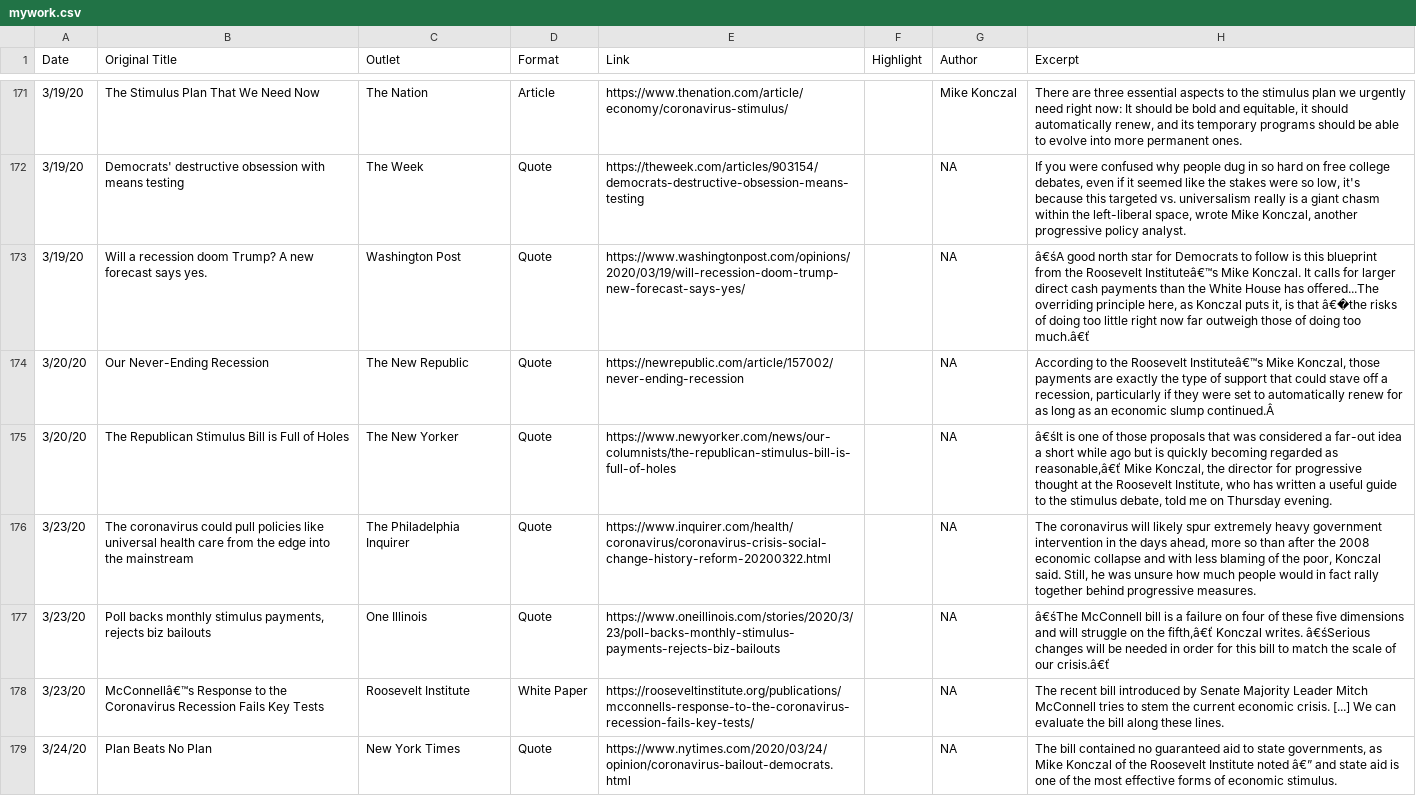
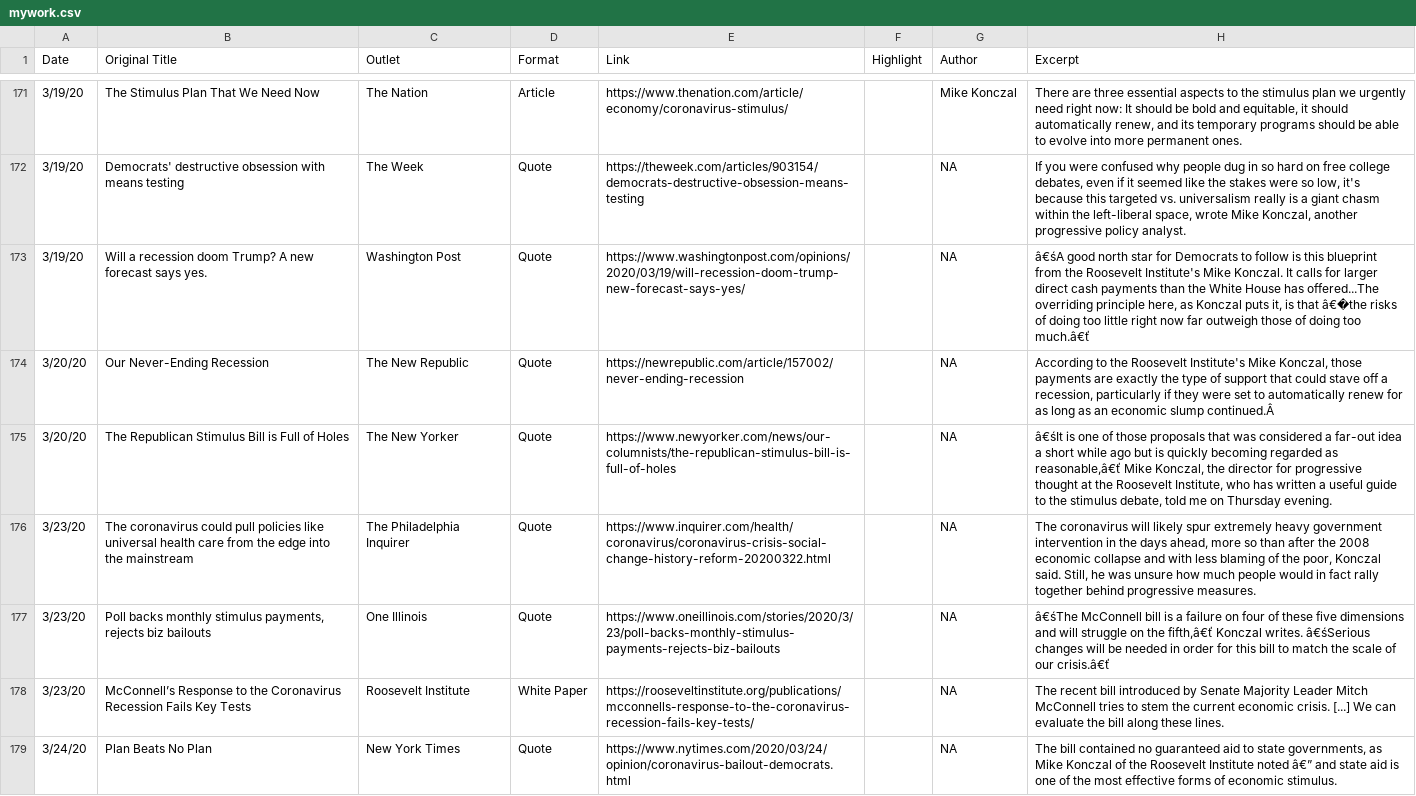
Before and after one commit to mtkonczal/mtkonczal.github.io, a CSV file: data/mywork.csv, drawn as a sheet; only a part is shown, gaps mark what is left out; the diff covers the shown part only.

```diff
--- a/data/mywork.csv
+++ b/data/mywork.csv
@@ -172,4 +172,4 @@ Date,Original Title,Outlet,Format,Link,Highlight,Author,Excerpt
 3/19/20,Democrats' destructive obsession with means testing,The Week,Quote,https://theweek.com/articles/903154/democrats-destructive-obsession-means-testing,,NA,"If you were confused why people dug in so hard on free college debates, even if it seemed like the stakes were so low, it's because this targeted vs. universalism really is a giant chasm within the left-liberal space, wrote Mike Konczal, another progressive policy analyst."
-3/19/20,Will a recession doom Trump? A new forecast says yes.,Washington Post,Quote,https://www.washingtonpost.com/opinions/2020/03/19/will-recession-doom-trump-new-forecast-says-yes/,,NA,"â€śA good north star for Democrats to follow is this blueprint from the Roosevelt Instituteâ€™s Mike Konczal. It calls for larger direct cash payments than the White House has offered...The overriding principle here, as Konczal puts it, is that â€�the risks of doing too little right now far outweigh those of doing too much.â€ť"
-3/20/20,Our Never-Ending Recession,The New Republic,Quote,https://newrepublic.com/article/157002/never-ending-recession,,NA,"According to the Roosevelt Instituteâ€™s Mike Konczal, those payments are exactly the type of support that could stave off a recession, particularly if they were set to automatically renew for as long as an economic slump continued.Â "
+3/19/20,Will a recession doom Trump? A new forecast says yes.,Washington Post,Quote,https://www.washingtonpost.com/opinions/2020/03/19/will-recession-doom-trump-new-forecast-says-yes/,,NA,"â€śA good north star for Democrats to follow is this blueprint from the Roosevelt Institute's Mike Konczal. It calls for larger direct cash payments than the White House has offered...The overriding principle here, as Konczal puts it, is that â€�the risks of doing too little right now far outweigh those of doing too much.â€ť"
+3/20/20,Our Never-Ending Recession,The New Republic,Quote,https://newrepublic.com/article/157002/never-ending-recession,,NA,"According to the Roosevelt Institute's Mike Konczal, those payments are exactly the type of support that could stave off a recession, particularly if they were set to automatically renew for as long as an economic slump continued.Â "
 3/20/20,The Republican Stimulus Bill is Full of Holes,The New Yorker,Quote,https://www.newyorker.com/news/our-columnists/the-republican-stimulus-bill-is-full-of-holes,,NA,"â€śIt is one of those proposals that was considered a far-out idea a short while ago but is quickly becoming regarded as reasonable,â€ť Mike Konczal, the director for progressive thought at the Roosevelt Institute, who has written a useful guide to the stimulus debate, told me on Thursday evening."
@@ -177,3 +177,3 @@ Date,Original Title,Outlet,Format,Link,Highlight,Author,Excerpt
 3/23/20,"Poll backs monthly stimulus payments, rejects biz bailouts",One Illinois,Quote,https://www.oneillinois.com/stories/2020/3/23/poll-backs-monthly-stimulus-payments-rejects-biz-bailouts,,NA,"â€śThe McConnell bill is a failure on four of these five dimensions and will struggle on the fifth,â€ť Konczal writes. â€śSerious changes will be needed in order for this bill to match the scale of our crisis.â€ť"
-3/23/20,McConnellâ€™s Response to the Coronavirus Recession Fails Key Tests,Roosevelt Institute,White Paper,https://rooseveltinstitute.org/publications/mcconnells-response-to-the-coronavirus-recession-fails-key-tests/,,NA,The recent bill introduced by Senate Majority Leader Mitch McConnell tries to stem the current economic crisis. [...] We can evaluate the bill along these lines.
+3/23/20,McConnell’s Response to the Coronavirus Recession Fails Key Tests,Roosevelt Institute,White Paper,https://rooseveltinstitute.org/publications/mcconnells-response-to-the-coronavirus-recession-fails-key-tests/,,NA,The recent bill introduced by Senate Majority Leader Mitch McConnell tries to stem the current economic crisis. [...] We can evaluate the bill along these lines.
 3/24/20,Plan Beats No Plan,New York Times,Quote,https://www.nytimes.com/2020/03/24/opinion/coronavirus-bailout-democrats.html,,NA,"The bill contained no guaranteed aid to state governments, as Mike Konczal of the Roosevelt Institute noted â€” and state aid is one of the most effective forms of economic stimulus."
```
Also changed, not shown: 3 added rows and 119 edited cells elsewhere in this file, 7 other files.
